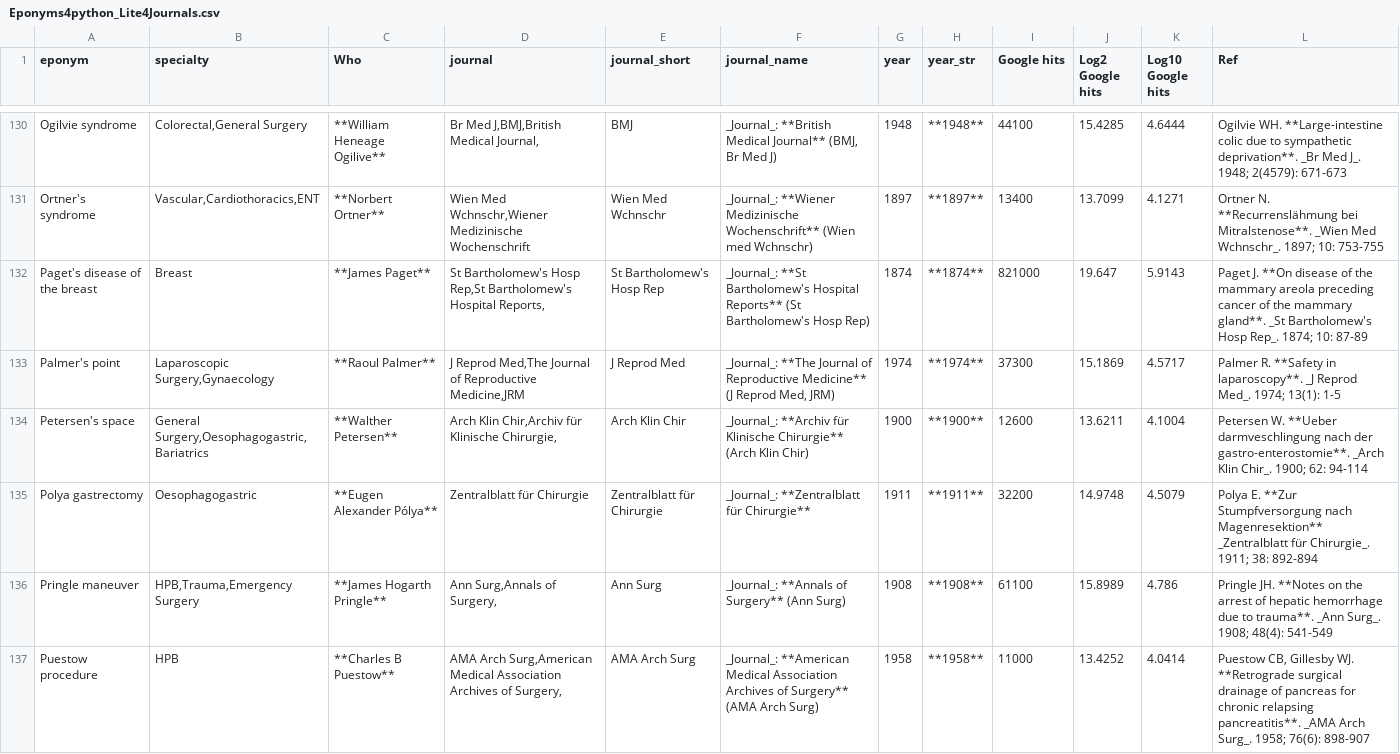
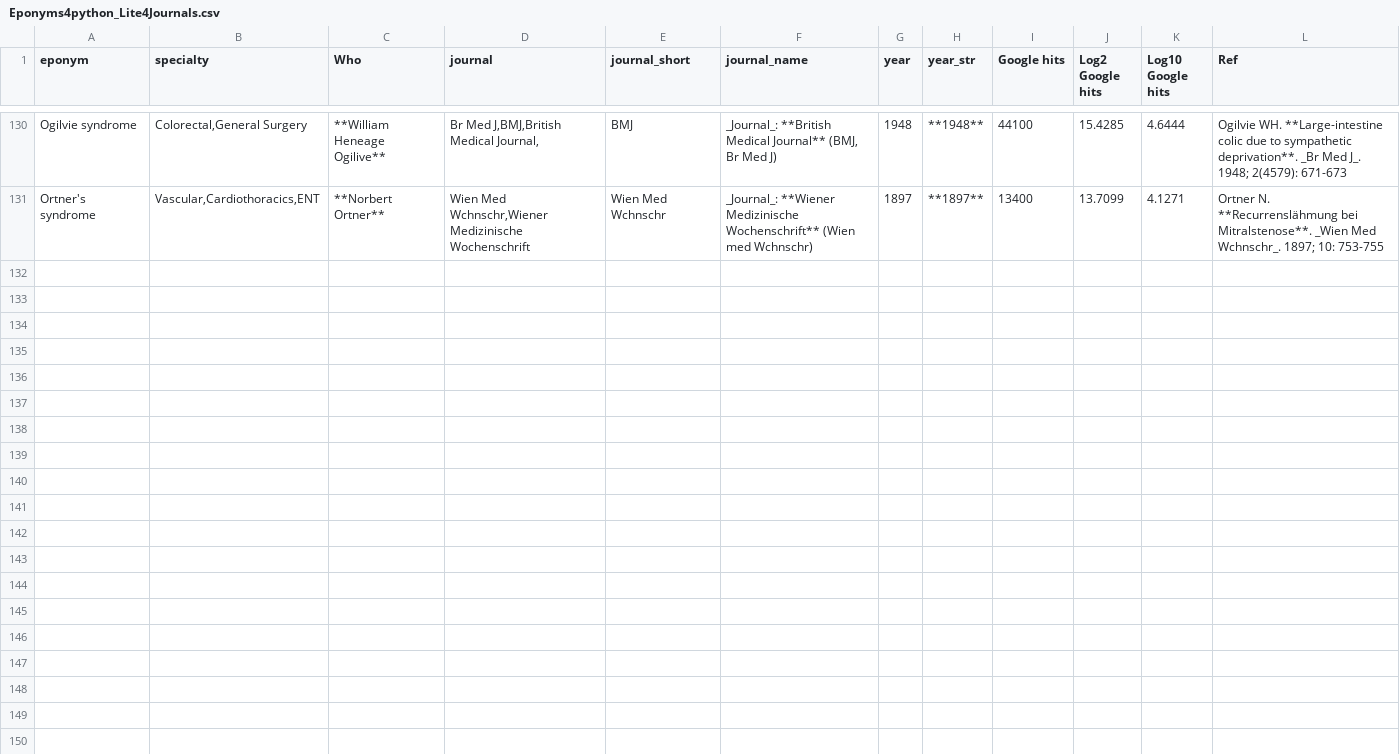
Before and after one commit to HayesAJ83/SurgicalEps_01, a CSV file: Eponyms4python_Lite4Journals.csv, drawn as a sheet; only a part is shown, gaps mark what is left out; the diff names each change by its address in the sheet, - before the commit and + after, or states it on an @@ line.

Commit message:
Add files via upload

```diff
--- a/Eponyms4python_Lite4Journals.csv
+++ b/Eponyms4python_Lite4Journals.csv
-row 132: Paget's disease of the breast | Breast | **James Paget** | St Bartholomew's Hosp Rep,St Bartholomew's Hospital Reports, | St Bartholomew's Hosp Rep | _Journal_: **St Bartholomew's Hospital Reports** (St Bartholomew's Hosp Rep) | 1874 | **1874** | 821000 | 19.647 | 5.9143 | Paget J. **On disease of the mammary areola preceding cancer of the mammary gland**. _St Bartholomew's Hosp Rep_. 1874; 10: 87-89
-row 133: Palmer's point | Laparoscopic Surgery,Gynaecology | **Raoul Palmer** | J Reprod Med,The Journal of Reproductive Medicine,JRM | J Reprod Med | _Journal_: **The Journal of Reproductive Medicine** (J Reprod Med, JRM) | 1974 | **1974** | 37300 | 15.1869 | 4.5717 | Palmer R. **Safety in laparoscopy**. _J Reprod Med_. 1974; 13(1): 1-5
-row 134: Petersen's space | General Surgery,Oesophagogastric,Bariatrics | **Walther Petersen** | Arch Klin Chir,Archiv für Klinische Chirurgie, | Arch Klin Chir | _Journal_: **Archiv für Klinische Chirurgie** (Arch Klin Chir) | 1900 | **1900** | 12600 | 13.6211 | 4.1004 | Petersen W. **Ueber darmveschlingung nach der gastro-enterostomie**. _Arch Klin Chir_. 1900; 62: 94-114
-row 135: Polya gastrectomy | Oesophagogastric | **Eugen Alexander Pólya** | Zentralblatt für Chirurgie | Zentralblatt für Chirurgie | _Journal_: **Zentralblatt für Chirurgie** | 1911 | **1911** | 32200 | 14.9748 | 4.5079 | Polya E. **Zur Stumpfversorgung nach Magenresektion** _Zentralblatt für Chirurgie_. 1911; 38: 892-894
-row 136: Pringle maneuver | HPB,Trauma,Emergency Surgery | **James Hogarth Pringle** | Ann Surg,Annals of Surgery, | Ann Surg | _Journal_: **Annals of Surgery** (Ann Surg) | 1908 | **1908** | 61100 | 15.8989 | 4.786 | Pringle JH. **Notes on the arrest of hepatic hemorrhage due to trauma**. _Ann Surg_. 1908; 48(4): 541-549
-row 137: Puestow procedure | HPB | **Charles B Puestow** | AMA Arch Surg,American Medical Association Archives of Surgery, | AMA Arch Surg | _Journal_: **American Medical Association Archives of Surgery** (AMA Arch Surg) | 1958 | **1958** | 11000 | 13.4252 | 4.0414 | Puestow CB, Gillesby WJ. **Retrograde surgical drainage of pancreas for chronic relapsing pancreatitis**. _AMA Arch Surg_. 1958; 76(6): 898-907
```
